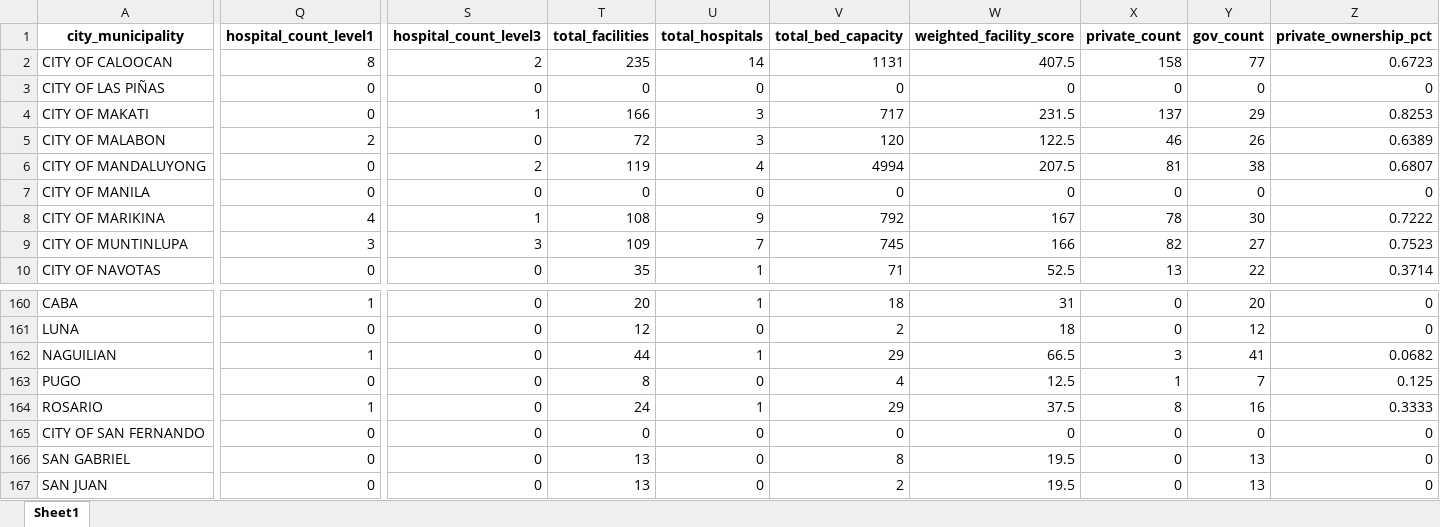
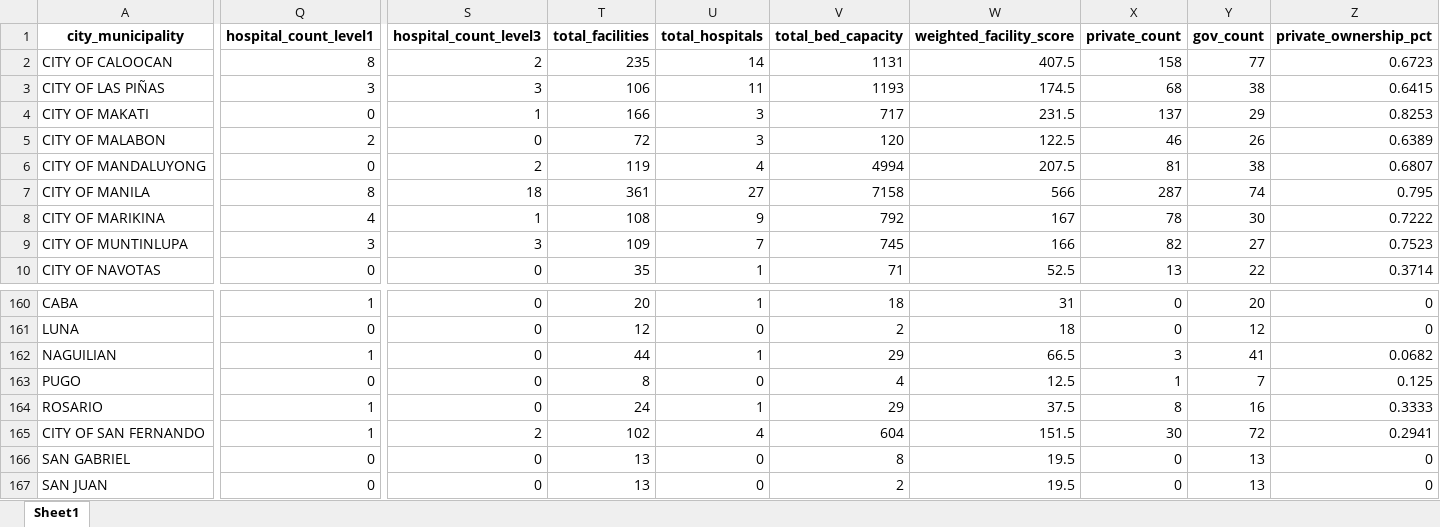
Before and after one commit to raph-rgb/Predicting-Number-of-Hospitals, an Excel workbook: data/clean/merged_clean.xlsx, sheet Sheet1, drawn as a sheet; only a part is shown, gaps mark what is left out; values as stored, in another font and other column widths than the file's, no borders; the diff covers the shown part only; the diff names each change by its address in the sheet, - before the commit and + after, or states it on an @@ line.

Commit message:
Adjusted data cleaning code to fix problem with cities with enyes.

```diff
--- a/data/clean/merged_clean.xlsx (sheet Sheet1)
+++ b/data/clean/merged_clean.xlsx (sheet Sheet1)
-Q3 (hospital_count_level1): 0
+Q3 (hospital_count_level1): 3
-S3 (hospital_count_level3): 0
+S3 (hospital_count_level3): 3
-T3 (total_facilities): 0
+T3 (total_facilities): 106
-U3 (total_hospitals): 0
+U3 (total_hospitals): 11
-V3 (total_bed_capacity): 0
+V3 (total_bed_capacity): 1193
-W3 (weighted_facility_score): 0
+W3 (weighted_facility_score): 174.5
-X3 (private_count): 0
+X3 (private_count): 68
-Y3 (gov_count): 0
+Y3 (gov_count): 38
-Z3 (private_ownership_pct): 0
+Z3 (private_ownership_pct): 0.6415
-Q7 (hospital_count_level1): 0
+Q7 (hospital_count_level1): 8
-S7 (hospital_count_level3): 0
+S7 (hospital_count_level3): 18
-T7 (total_facilities): 0
+T7 (total_facilities): 361
-U7 (total_hospitals): 0
+U7 (total_hospitals): 27
-V7 (total_bed_capacity): 0
+V7 (total_bed_capacity): 7158
-W7 (weighted_facility_score): 0
+W7 (weighted_facility_score): 566
-X7 (private_count): 0
+X7 (private_count): 287
-Y7 (gov_count): 0
+Y7 (gov_count): 74
-Z7 (private_ownership_pct): 0
+Z7 (private_ownership_pct): 0.795
-Q165 (hospital_count_level1): 0
+Q165 (hospital_count_level1): 1
-S165 (hospital_count_level3): 0
+S165 (hospital_count_level3): 2
-T165 (total_facilities): 0
+T165 (total_facilities): 102
-U165 (total_hospitals): 0
+U165 (total_hospitals): 4
-V165 (total_bed_capacity): 0
+V165 (total_bed_capacity): 604
-W165 (weighted_facility_score): 0
+W165 (weighted_facility_score): 151.5
-X165 (private_count): 0
+X165 (private_count): 30
-Y165 (gov_count): 0
+Y165 (gov_count): 72
-Z165 (private_ownership_pct): 0
+Z165 (private_ownership_pct): 0.2941
```
Also changed, not shown: 1350 edited cells elsewhere in this sheet, data/clean/births_clean.xlsx, data/clean/population_clean.xlsx, 3 other files.
